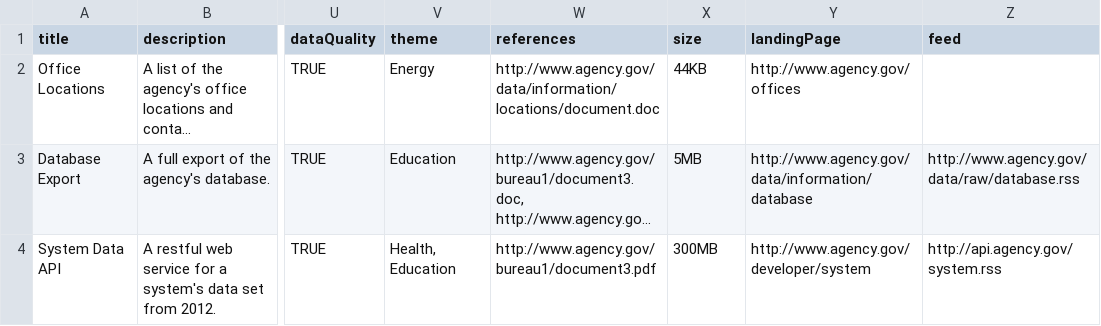
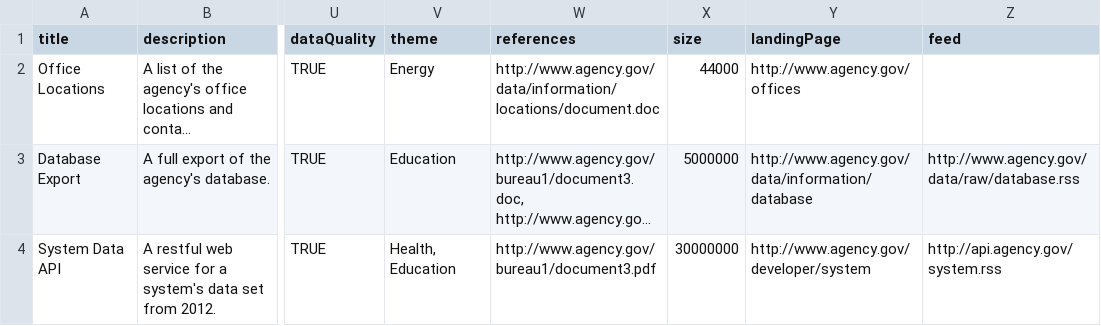
Before and after one commit to project-open-data/project-open-data.github.io, a CSV file: examples/catalog-sample-extended.csv, drawn as a sheet; only a part is shown, gaps mark what is left out; long unchanged cells end in …; the diff names each change by its address in the sheet, - before the commit and + after, or states it on an @@ line.

Commit message:
Use file size in bytes, which is less error-prone and conforms to DCAT

```diff
--- a/examples/catalog-sample-extended.csv
+++ b/examples/catalog-sample-extended.csv
-X2 (size): 44KB
+X2 (size): 44000
-X3 (size): 5MB
+X3 (size): 5000000
-X4 (size): 300MB
+X4 (size): 30000000
```
Also changed, not shown: 4 other files.
